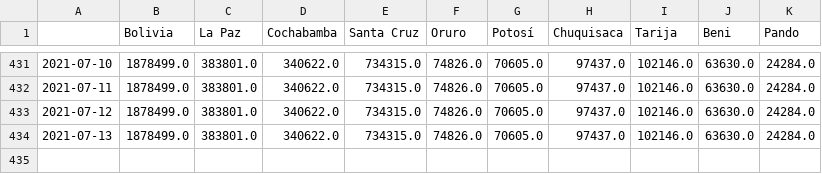
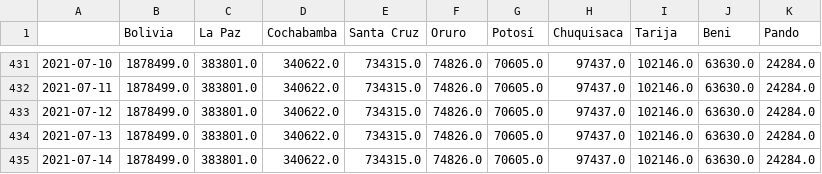
Before and after one commit to dquintani/covid, a CSV file: pruebas_acum.csv, drawn as a sheet; only a part is shown, gaps mark what is left out; the diff names each change by its address in the sheet, - before the commit and + after, or states it on an @@ line.

```diff
--- a/pruebas_acum.csv
+++ b/pruebas_acum.csv
+row 435: 2021-07-14 | 1878499.0 | 383801.0 | 340622.0 | 734315.0 | 74826.0 | 70605.0 | 97437.0 | 102146.0 | 63630.0 | 24284.0
```
Also changed, not shown: casos_acumulados.csv, casos_diarios.csv, 14 other files.
